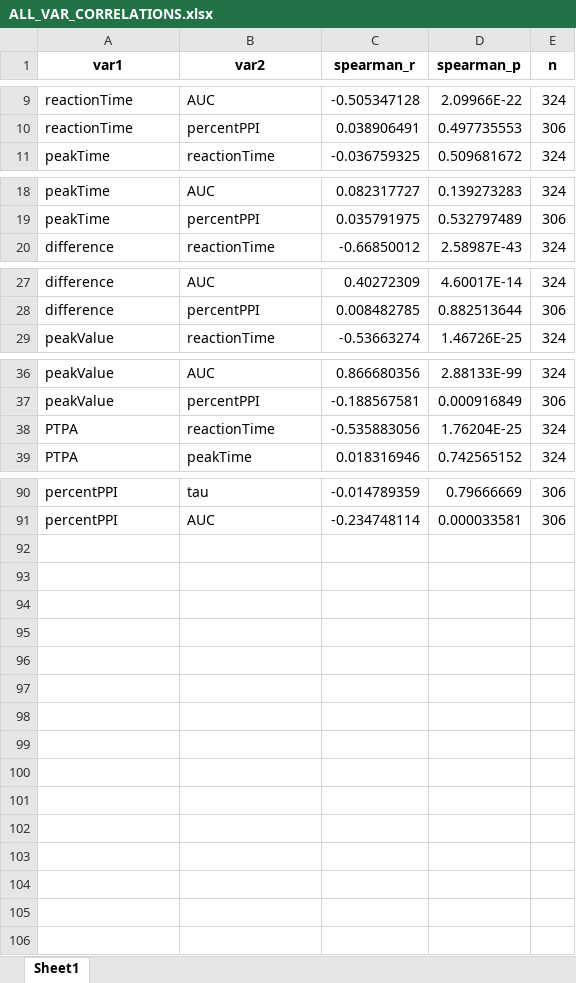
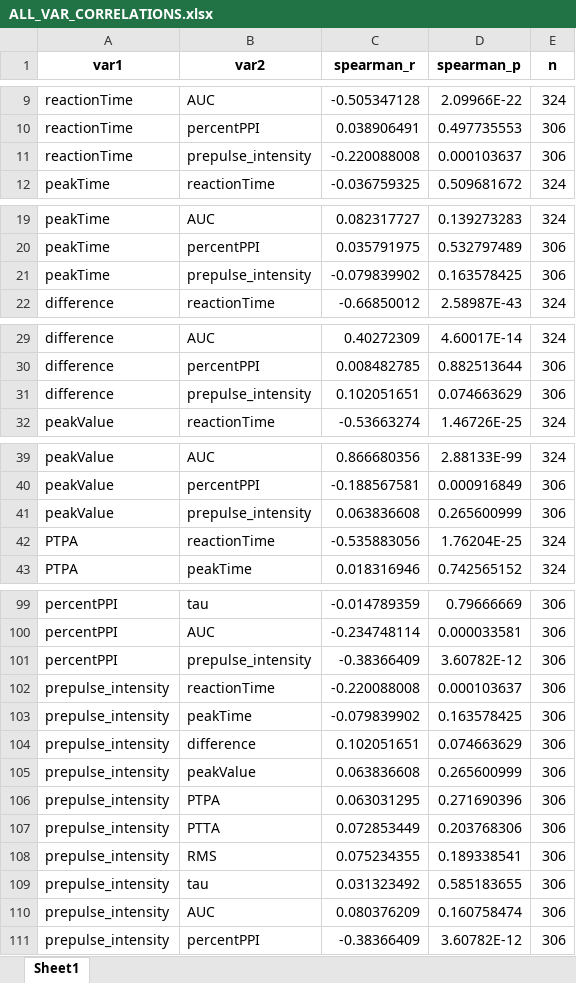
Before and after one commit to Leon-Kolb/Startle-Response-Analysis, an Excel workbook: Tester Results/ALL_VAR_CORRELATIONS.xlsx, sheet Sheet1, drawn as a sheet; only a part is shown, gaps mark what is left out; values as stored, in another font and other column widths than the file's, no borders; the diff covers the shown part only; the diff names each change by its address in the sheet, - before the commit and + after, or states it on an @@ line.

```diff
--- a/Tester Results/ALL_VAR_CORRELATIONS.xlsx (sheet Sheet1)
+++ b/Tester Results/ALL_VAR_CORRELATIONS.xlsx (sheet Sheet1)
+row 11: reactionTime | prepulse_intensity | -0.220088008 | 0.000103637 | 306
+row 21: peakTime | prepulse_intensity | -0.079839902 | 0.163578425 | 306
+row 31: difference | prepulse_intensity | 0.102051651 | 0.074663629 | 306
+row 41: peakValue | prepulse_intensity | 0.063836608 | 0.265600999 | 306
+row 101: percentPPI | prepulse_intensity | -0.38366409 | 3.60782E-12 | 306
+row 102: prepulse_intensity | reactionTime | -0.220088008 | 0.000103637 | 306
+row 103: prepulse_intensity | peakTime | -0.079839902 | 0.163578425 | 306
+row 104: prepulse_intensity | difference | 0.102051651 | 0.074663629 | 306
+row 105: prepulse_intensity | peakValue | 0.063836608 | 0.265600999 | 306
+row 106: prepulse_intensity | PTPA | 0.063031295 | 0.271690396 | 306
+row 107: prepulse_intensity | PTTA | 0.072853449 | 0.203768306 | 306
+row 108: prepulse_intensity | RMS | 0.075234355 | 0.189338541 | 306
+row 109: prepulse_intensity | tau | 0.031323492 | 0.585183655 | 306
+row 110: prepulse_intensity | AUC | 0.080376209 | 0.160758474 | 306
+row 111: prepulse_intensity | percentPPI | -0.38366409 | 3.60782E-12 | 306
```
Also changed, not shown: 5 added rows elsewhere in this sheet, Tester Results/CORRELATIONS_BY_SEX_DATE.xlsx, Tester Results/RT_iqr_8.00-13.60.xlsx, 10 other files.
